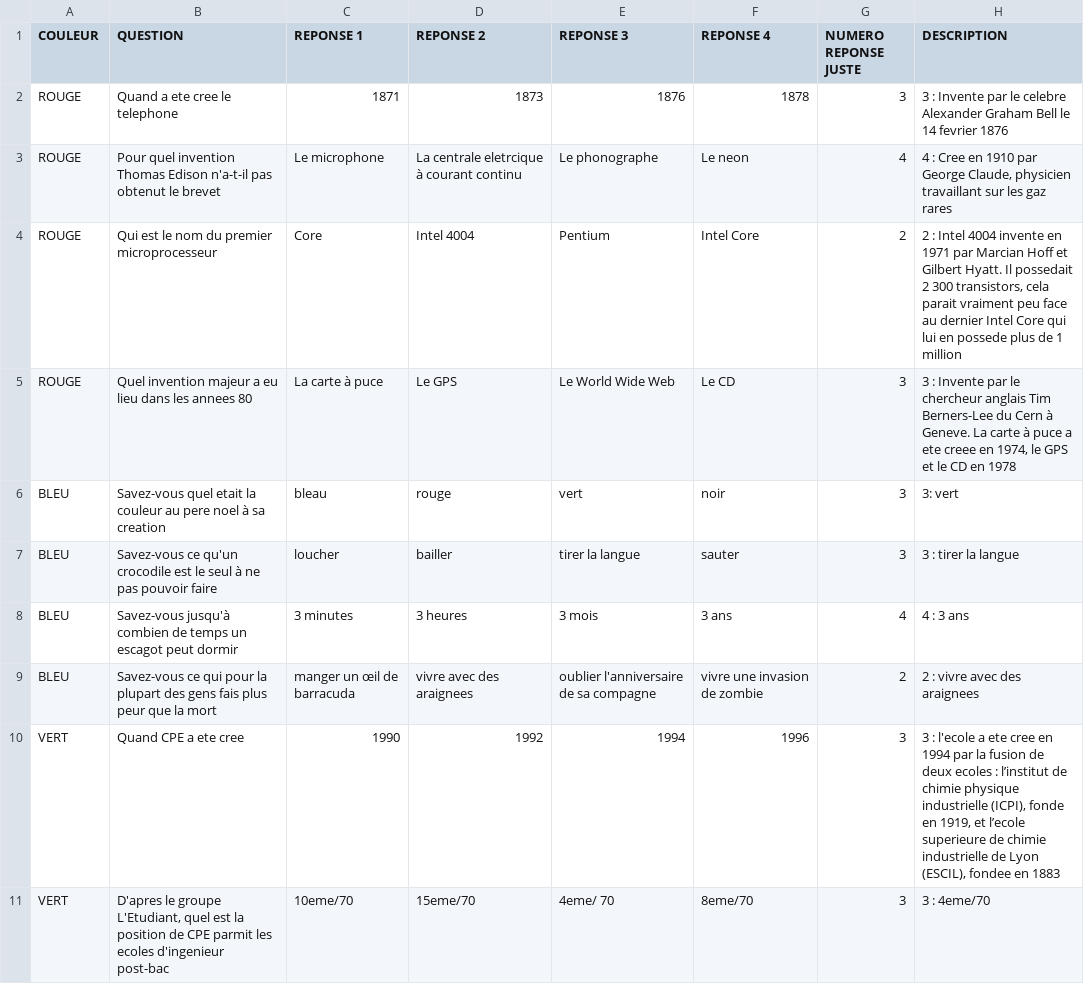
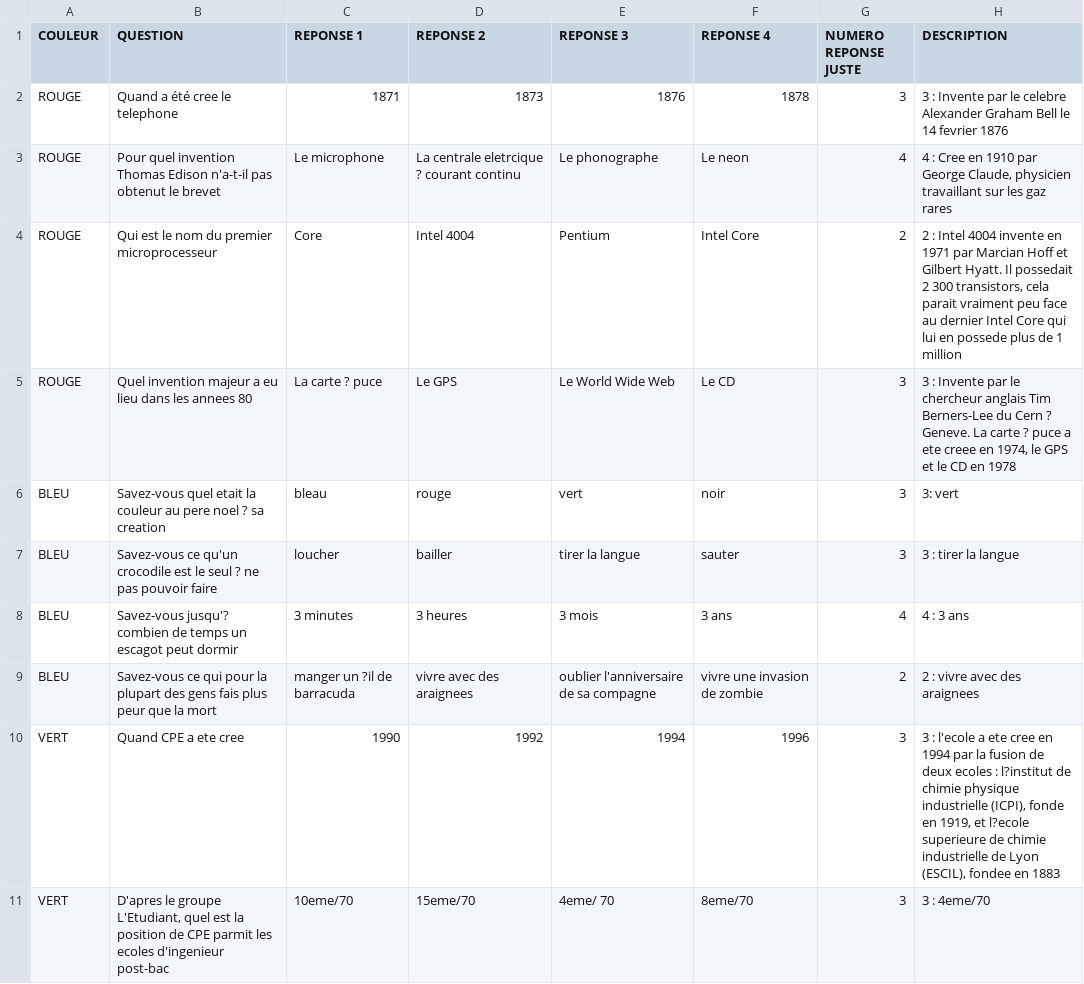
Before and after one commit to SebDEP69/Trivial-Poursuite-, a CSV file: BDDQuestion.csv, drawn as a sheet; only a part is shown; the diff covers the shown part only; the diff names each change by its address in the sheet, - before the commit and + after, or states it on an @@ line.

```diff
--- a/BDDQuestion.csv
+++ b/BDDQuestion.csv
-B2 (QUESTION): Quand a ete cree le telephone
+B2 (QUESTION): Quand a été cree le telephone
-D3 (REPONSE 2): La centrale eletrcique à courant continu
+D3 (REPONSE 2): La centrale eletrcique ? courant continu
-C5 (REPONSE 1): La carte à puce
+C5 (REPONSE 1): La carte ? puce
-H5 (DESCRIPTION): …du Cern à Geneve. La carte à puce a…
+H5 (DESCRIPTION): …du Cern ? Geneve. La carte ? puce a…
-B6 (QUESTION): …pere noel à sa creation
+B6 (QUESTION): …pere noel ? sa creation
-B7 (QUESTION): …le seul à ne pas…
+B7 (QUESTION): …le seul ? ne pas…
-B8 (QUESTION): Savez-vous jusqu'à combien de…
+B8 (QUESTION): Savez-vous jusqu'? combien de…
-C9 (REPONSE 1): manger un œil de barracuda
+C9 (REPONSE 1): manger un ?il de barracuda
-H10 (DESCRIPTION): …ecoles : l’institut de chimie physique industrielle (ICPI), fonde en 1919, et l’ecole superieure de…
+H10 (DESCRIPTION): …ecoles : l?institut de chimie physique industrielle (ICPI), fonde en 1919, et l?ecole superieure de…
```
Also changed, not shown: 1 added row and 10 edited cells elsewhere in this file, 18 other files.
